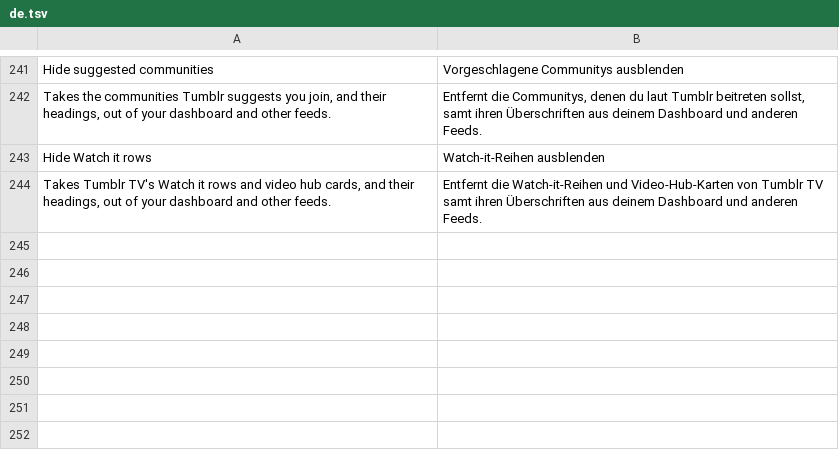
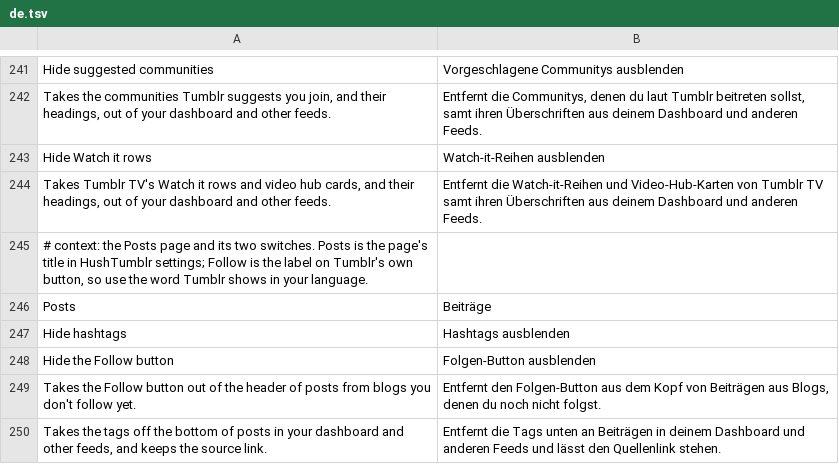
Before and after one commit to SysAdminDoc/HushTumblr, a TSV file: extensions/shared/library/src/main/l10n/de.tsv, drawn as a sheet; only a part is shown, gaps mark what is left out; the diff names each change by its address in the sheet, - before the commit and + after, or states it on an @@ line.

```diff
--- a/extensions/shared/library/src/main/l10n/de.tsv
+++ b/extensions/shared/library/src/main/l10n/de.tsv
+row 245: # context: the Posts page and its two switches. Posts is the page's title in HushTumblr settings; Follow is the label on Tumblr's own button, so use the word Tumblr shows in your language.
+row 246: Posts | Beiträge
+row 247: Hide hashtags | Hashtags ausblenden
+row 248: Hide the Follow button | Folgen-Button ausblenden
+row 249: Takes the Follow button out of the header of posts from blogs you don't follow yet. | Entfernt den Folgen-Button aus dem Kopf von Beiträgen aus Blogs, denen du noch nicht folgst.
+row 250: Takes the tags off the bottom of posts in your dashboard and other feeds, and keeps the source link. | Entfernt die Tags unten an Beiträgen in deinem Dashboard und anderen Feeds und lässt den Quellenlink stehen.
```
Also changed, not shown: extensions/shared/library/src/main/l10n/es.tsv, extensions/shared/library/src/main/l10n/in.tsv, 25 other files.
